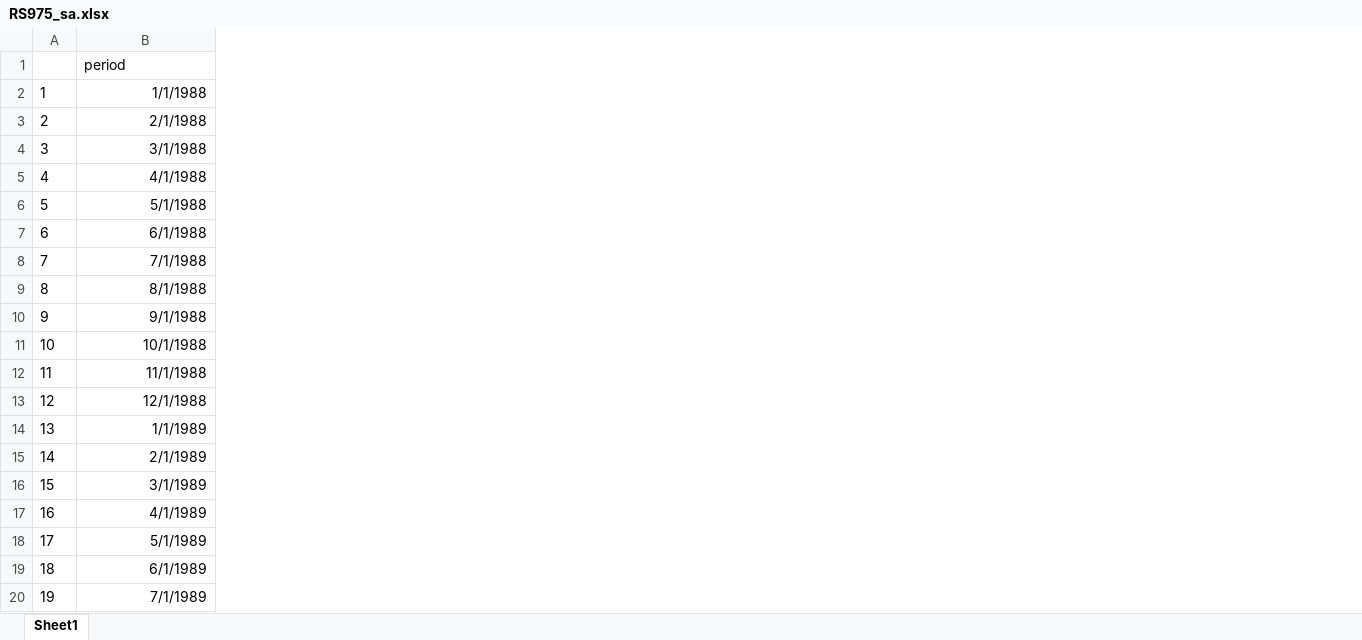
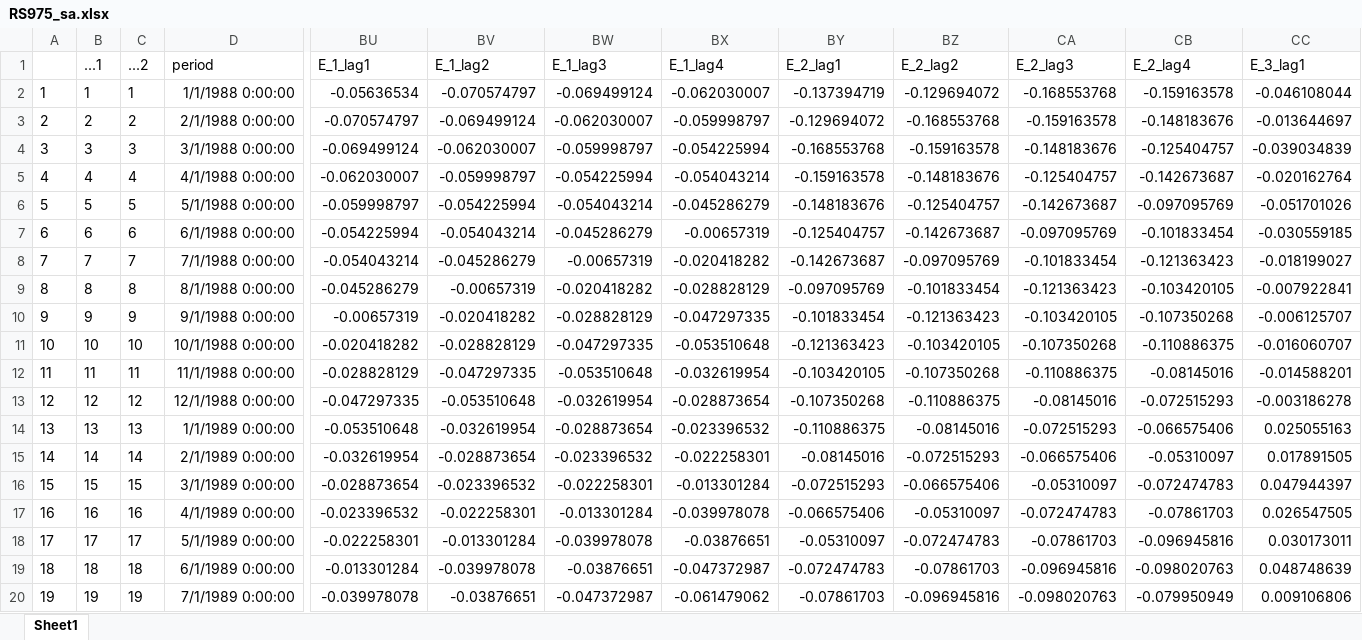
Before and after one commit to fabricevb/Master-Thesis, an Excel workbook: Datasets/RS975_sa.xlsx, sheet Sheet1, drawn as a sheet; only a part is shown, gaps mark what is left out; values as stored, in another font and other column widths than the file's, no borders; addresses are those after the commit; the diff covers the shown part only; the diff names each change by its address in the sheet, - before the commit and + after, or states it on an @@ line.

```diff
--- a/Datasets/RS975_sa.xlsx (sheet Sheet1)
+++ b/Datasets/RS975_sa.xlsx (sheet Sheet1)
+column B (...1), rows 2-20: 1 | 2 | 3 | 4 | 5 | 6 | 7 | 8 | 9 | 10 | 11 | 12 | 13 | 14 | 15 | 16 | 17 | 18 | 19
+column C (...2), rows 2-20: 1 | 2 | 3 | 4 | 5 | 6 | 7 | 8 | 9 | 10 | 11 | 12 | 13 | 14 | 15 | 16 | 17 | 18 | 19
+column BU (E_1_lag1), rows 2-20: -0.05636534 | -0.070574797 | -0.069499124 | -0.062030007 | -0.059998797 | -0.054225994 | -0.054043214 | -0.045286279 | -0.00657319 | -0.020418282 | -0.028828129 | -0.047297335 | -0.053510648 | -0.032619954 | -0.028873654 | -0.023396532 | -0.022258301 | -0.013301284 | -0.039978078
+column BV (E_1_lag2), rows 2-20: -0.070574797 | -0.069499124 | -0.062030007 | -0.059998797 | -0.054225994 | -0.054043214 | -0.045286279 | -0.00657319 | -0.020418282 | -0.028828129 | -0.047297335 | -0.053510648 | -0.032619954 | -0.028873654 | -0.023396532 | -0.022258301 | -0.013301284 | -0.039978078 | -0.03876651
+column BW (E_1_lag3), rows 2-20: -0.069499124 | -0.062030007 | -0.059998797 | -0.054225994 | -0.054043214 | -0.045286279 | -0.00657319 | -0.020418282 | -0.028828129 | -0.047297335 | -0.053510648 | -0.032619954 | -0.028873654 | -0.023396532 | -0.022258301 | -0.013301284 | -0.039978078 | -0.03876651 | -0.047372987
+column BX (E_1_lag4), rows 2-20: -0.062030007 | -0.059998797 | -0.054225994 | -0.054043214 | -0.045286279 | -0.00657319 | -0.020418282 | -0.028828129 | -0.047297335 | -0.053510648 | -0.032619954 | -0.028873654 | -0.023396532 | -0.022258301 | -0.013301284 | -0.039978078 | -0.03876651 | -0.047372987 | -0.061479062
+column BY (E_2_lag1), rows 2-20: -0.137394719 | -0.129694072 | -0.168553768 | -0.159163578 | -0.148183676 | -0.125404757 | -0.142673687 | -0.097095769 | -0.101833454 | -0.121363423 | -0.103420105 | -0.107350268 | -0.110886375 | -0.08145016 | -0.072515293 | -0.066575406 | -0.05310097 | -0.072474783 | -0.07861703
+column BZ (E_2_lag2), rows 2-20: -0.129694072 | -0.168553768 | -0.159163578 | -0.148183676 | -0.125404757 | -0.142673687 | -0.097095769 | -0.101833454 | -0.121363423 | -0.103420105 | -0.107350268 | -0.110886375 | -0.08145016 | -0.072515293 | -0.066575406 | -0.05310097 | -0.072474783 | -0.07861703 | -0.096945816
+column CA (E_2_lag3), rows 2-20: -0.168553768 | -0.159163578 | -0.148183676 | -0.125404757 | -0.142673687 | -0.097095769 | -0.101833454 | -0.121363423 | -0.103420105 | -0.107350268 | -0.110886375 | -0.08145016 | -0.072515293 | -0.066575406 | -0.05310097 | -0.072474783 | -0.07861703 | -0.096945816 | -0.098020763
+column CB (E_2_lag4), rows 2-20: -0.159163578 | -0.148183676 | -0.125404757 | -0.142673687 | -0.097095769 | -0.101833454 | -0.121363423 | -0.103420105 | -0.107350268 | -0.110886375 | -0.08145016 | -0.072515293 | -0.066575406 | -0.05310097 | -0.072474783 | -0.07861703 | -0.096945816 | -0.098020763 | -0.079950949
+column CC (E_3_lag1), rows 2-20: -0.046108044 | -0.013644697 | -0.039034839 | -0.020162764 | -0.051701026 | -0.030559185 | -0.018199027 | -0.007922841 | -0.006125707 | -0.016060707 | -0.014588201 | -0.003186278 | 0.025055163 | 0.017891505 | 0.047944397 | 0.026547505 | 0.030173011 | 0.048748639 | 0.009106806
-D2 (period): 1/1/1988
+D2 (period): 1/1/1988 0:00:00
-D3 (period): 2/1/1988
+D3 (period): 2/1/1988 0:00:00
-D4 (period): 3/1/1988
+D4 (period): 3/1/1988 0:00:00
-D5 (period): 4/1/1988
+D5 (period): 4/1/1988 0:00:00
-D6 (period): 5/1/1988
+D6 (period): 5/1/1988 0:00:00
-D7 (period): 6/1/1988
+D7 (period): 6/1/1988 0:00:00
-D8 (period): 7/1/1988
+D8 (period): 7/1/1988 0:00:00
-D9 (period): 8/1/1988
+D9 (period): 8/1/1988 0:00:00
-D10 (period): 9/1/1988
+D10 (period): 9/1/1988 0:00:00
-D11 (period): 10/1/1988
+D11 (period): 10/1/1988 0:00:00
-D12 (period): 11/1/1988
+D12 (period): 11/1/1988 0:00:00
-D13 (period): 12/1/1988
+D13 (period): 12/1/1988 0:00:00
-D14 (period): 1/1/1989
+D14 (period): 1/1/1989 0:00:00
-D15 (period): 2/1/1989
+D15 (period): 2/1/1989 0:00:00
-D16 (period): 3/1/1989
+D16 (period): 3/1/1989 0:00:00
-D17 (period): 4/1/1989
+D17 (period): 4/1/1989 0:00:00
-D18 (period): 5/1/1989
+D18 (period): 5/1/1989 0:00:00
-D19 (period): 6/1/1989
+D19 (period): 6/1/1989 0:00:00
-D20 (period): 7/1/1989
+D20 (period): 7/1/1989 0:00:00
```
Also changed, not shown: 39 added columns and 354 edited cells elsewhere in this sheet, 14 other files.
